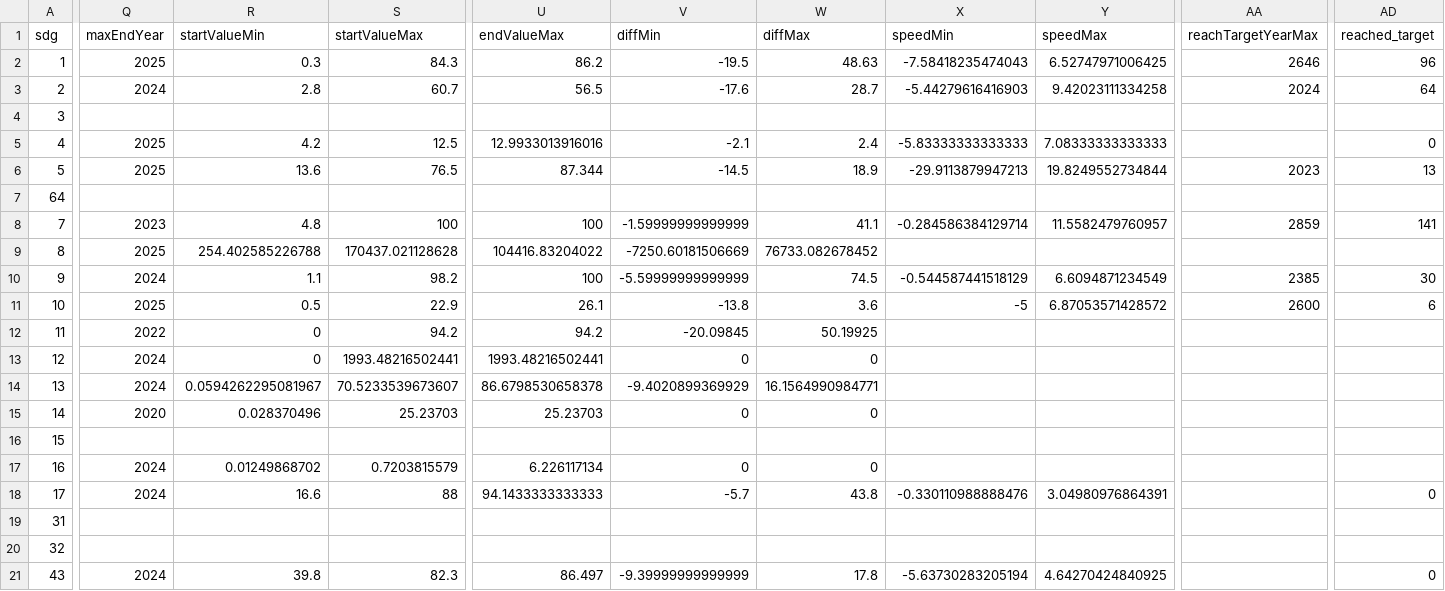
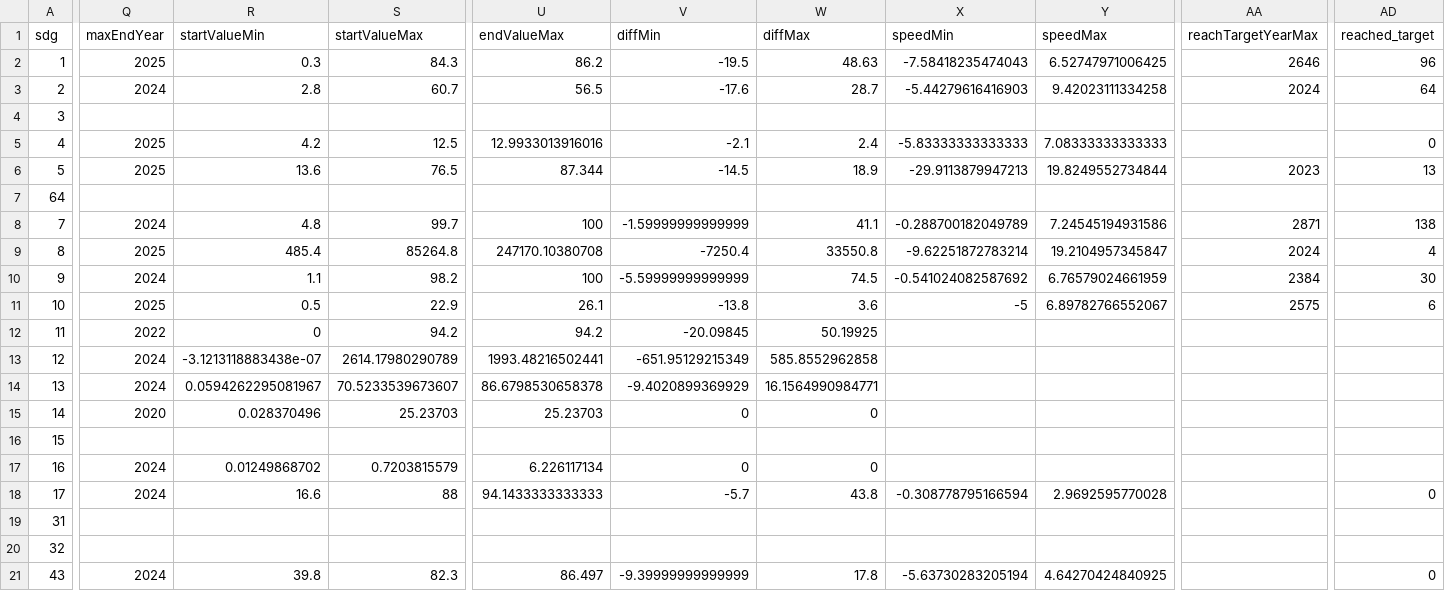
Before and after one commit to worldbank/atlas-progress-measure, a CSV file: output/meta_extended_sheet.csv, drawn as a sheet; only a part is shown, gaps mark what is left out; the diff covers the shown part only; the diff names each change by its address in the sheet, - before the commit and + after, or states it on an @@ line.

Commit message:
Updated meta_extended

```diff
--- a/output/meta_extended_sheet.csv
+++ b/output/meta_extended_sheet.csv
-Q8 (maxEndYear): 2023
+Q8 (maxEndYear): 2024
-S8 (startValueMax): 100
+S8 (startValueMax): 99.7
-X8 (speedMin): -0.284586384129714
+X8 (speedMin): -0.288700182049789
-Y8 (speedMax): 11.5582479760957
+Y8 (speedMax): 7.24545194931586
-AA8 (reachTargetYearMax): 2859
+AA8 (reachTargetYearMax): 2871
-AD8 (reached_target): 141
+AD8 (reached_target): 138
-R9 (startValueMin): 254.402585226788
+R9 (startValueMin): 485.4
-S9 (startValueMax): 170437.021128628
+S9 (startValueMax): 85264.8
-U9 (endValueMax): 104416.83204022
+U9 (endValueMax): 247170.10380708
-V9 (diffMin): -7250.60181506669
+V9 (diffMin): -7250.4
-W9 (diffMax): 76733.082678452
+W9 (diffMax): 33550.8
-X9 (speedMin): (empty)
+X9 (speedMin): -9.62251872783214
-Y9 (speedMax): (empty)
+Y9 (speedMax): 19.2104957345847
-AA9 (reachTargetYearMax): (empty)
+AA9 (reachTargetYearMax): 2024
-AD9 (reached_target): (empty)
+AD9 (reached_target): 4
-X10 (speedMin): -0.544587441518129
+X10 (speedMin): -0.541024082587692
-Y10 (speedMax): 6.6094871234549
+Y10 (speedMax): 6.76579024661959
-AA10 (reachTargetYearMax): 2385
+AA10 (reachTargetYearMax): 2384
-Y11 (speedMax): 6.87053571428572
+Y11 (speedMax): 6.89782766552067
-AA11 (reachTargetYearMax): 2600
+AA11 (reachTargetYearMax): 2575
-R13 (startValueMin): 0
+R13 (startValueMin): -3.1213118883438e-07
-S13 (startValueMax): 1993.48216502441
+S13 (startValueMax): 2614.17980290789
-V13 (diffMin): 0
+V13 (diffMin): -651.95129215349
-W13 (diffMax): 0
+W13 (diffMax): 585.8552962858
-X18 (speedMin): -0.330110988888476
+X18 (speedMin): -0.308778795166594
-Y18 (speedMax): 3.04980976864391
+Y18 (speedMax): 2.9692595770028
```
Also changed, not shown: 4 edited cells elsewhere in this file.
